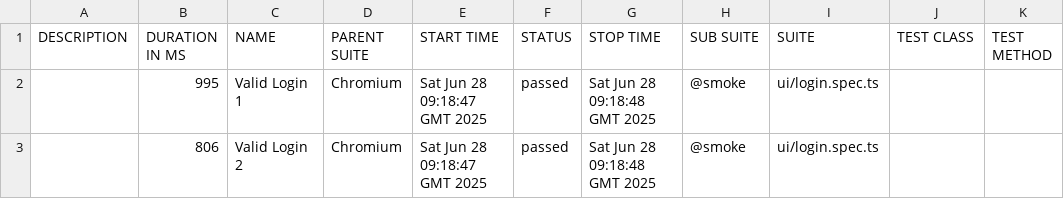
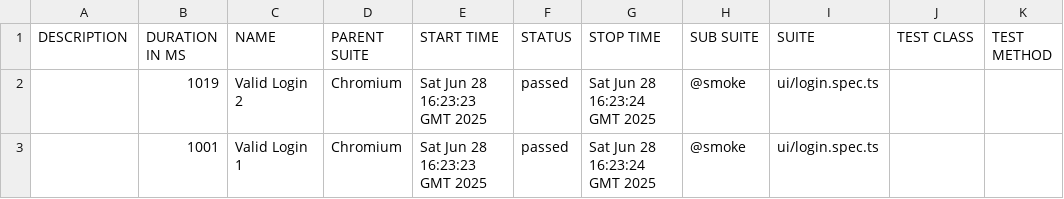
Before and after one commit to ramjangatisetty/e2e-playwright-typescript-framework-template, a CSV file: data/suites.csv, drawn as a sheet.

```diff
--- a/data/suites.csv
+++ b/data/suites.csv
@@ -1,3 +1,3 @@
 "DESCRIPTION","DURATION IN MS","NAME","PARENT SUITE","START TIME","STATUS","STOP TIME","SUB SUITE","SUITE","TEST CLASS","TEST METHOD"
-"","995","Valid Login 1","Chromium","Sat Jun 28 09:18:47 GMT 2025","passed","Sat Jun 28 09:18:48 GMT 2025","@smoke","ui/login.spec.ts","",""
-"","806","Valid Login 2","Chromium","Sat Jun 28 09:18:47 GMT 2025","passed","Sat Jun 28 09:18:48 GMT 2025","@smoke","ui/login.spec.ts","",""
+"","1019","Valid Login 2","Chromium","Sat Jun 28 16:23:23 GMT 2025","passed","Sat Jun 28 16:23:24 GMT 2025","@smoke","ui/login.spec.ts","",""
+"","1001","Valid Login 1","Chromium","Sat Jun 28 16:23:23 GMT 2025","passed","Sat Jun 28 16:23:24 GMT 2025","@smoke","ui/login.spec.ts","",""
```
Also changed, not shown: 22 other files.
